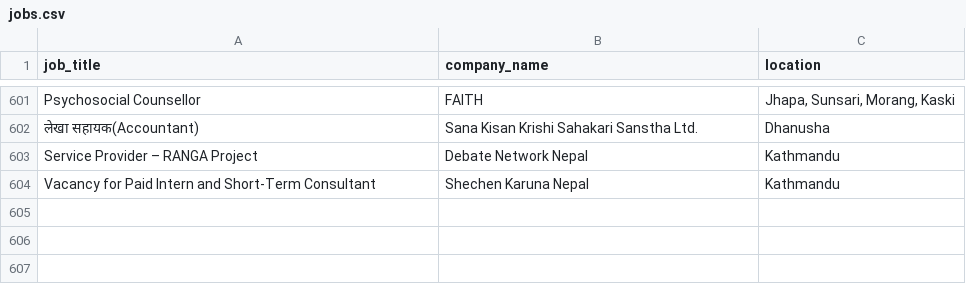
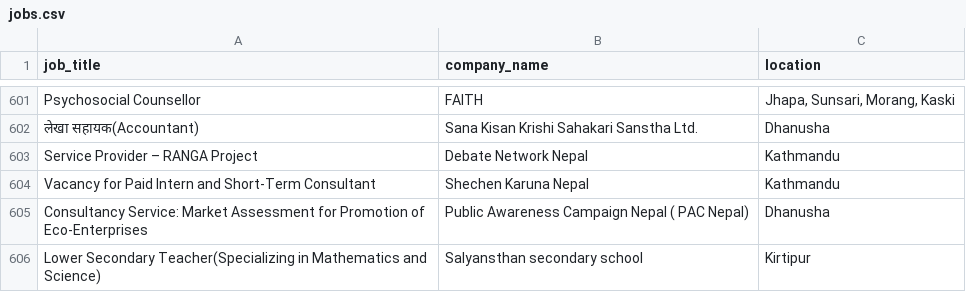
Before and after one commit to Hemkant04/job-scraper, a CSV file: data/jobs.csv, drawn as a sheet; only a part is shown, gaps mark what is left out; the diff names each change by its address in the sheet, - before the commit and + after, or states it on an @@ line.

```diff
--- a/data/jobs.csv
+++ b/data/jobs.csv
+row 605: Consultancy Service: Market Assessment for Promotion of Eco-Enterprises | Public Awareness Campaign Nepal ( PAC Nepal) | Dhanusha
+row 606: Lower Secondary Teacher(Specializing in Mathematics and Science) | Salyansthan secondary school | Kirtipur
```
Also changed, not shown: 1 other file.
